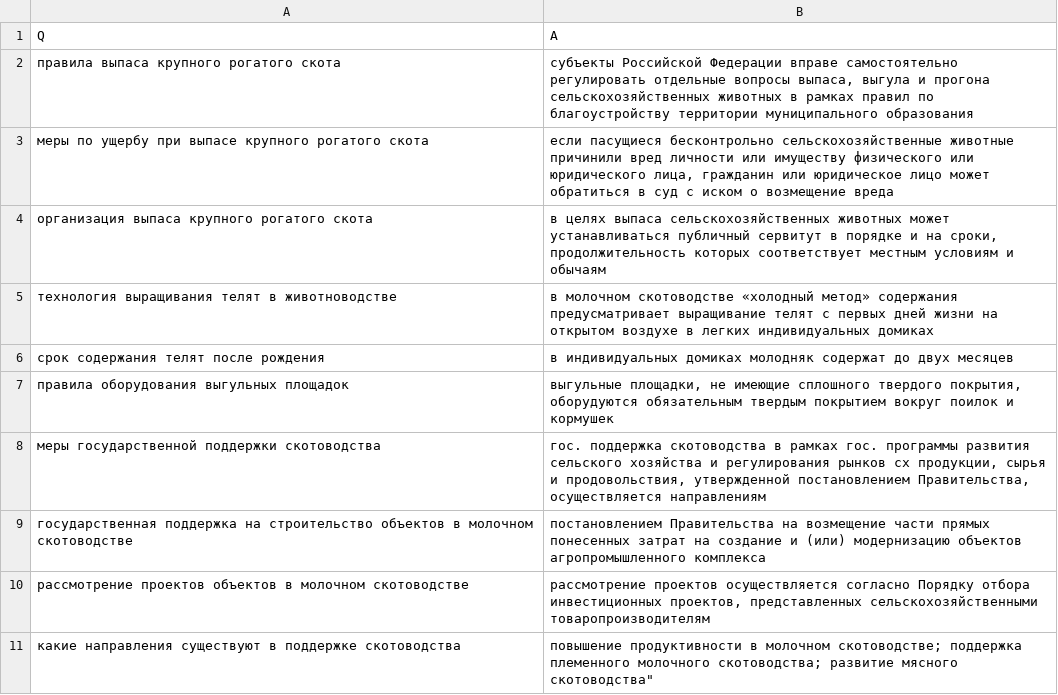
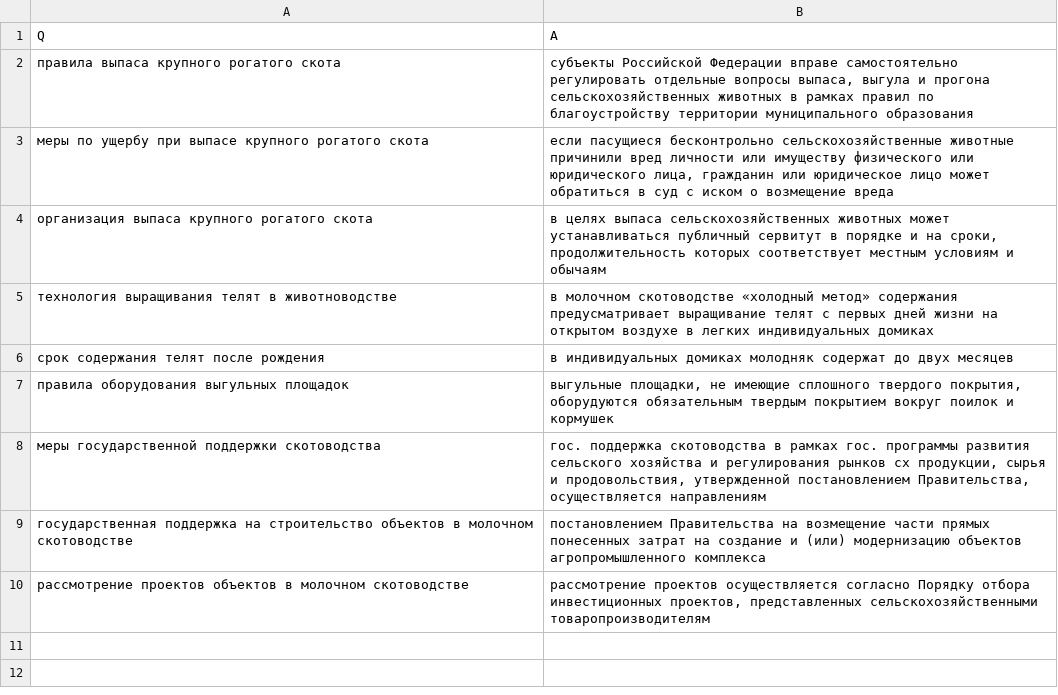
Before and after one commit to 523a/bot_cx, a CSV file: serv_cx/bot_cx.csv, drawn as a sheet; the diff names each change by its address in the sheet, - before the commit and + after, or states it on an @@ line.

Commit message:
Update bot_cx.csv

```diff
--- a/serv_cx/bot_cx.csv
+++ b/serv_cx/bot_cx.csv
-row 11: какие направления существуют в поддержке скотоводства | повышение продуктивности в молочном скотоводстве; поддержка племенного молочного скотоводства; развитие мясного скотоводства"
```
